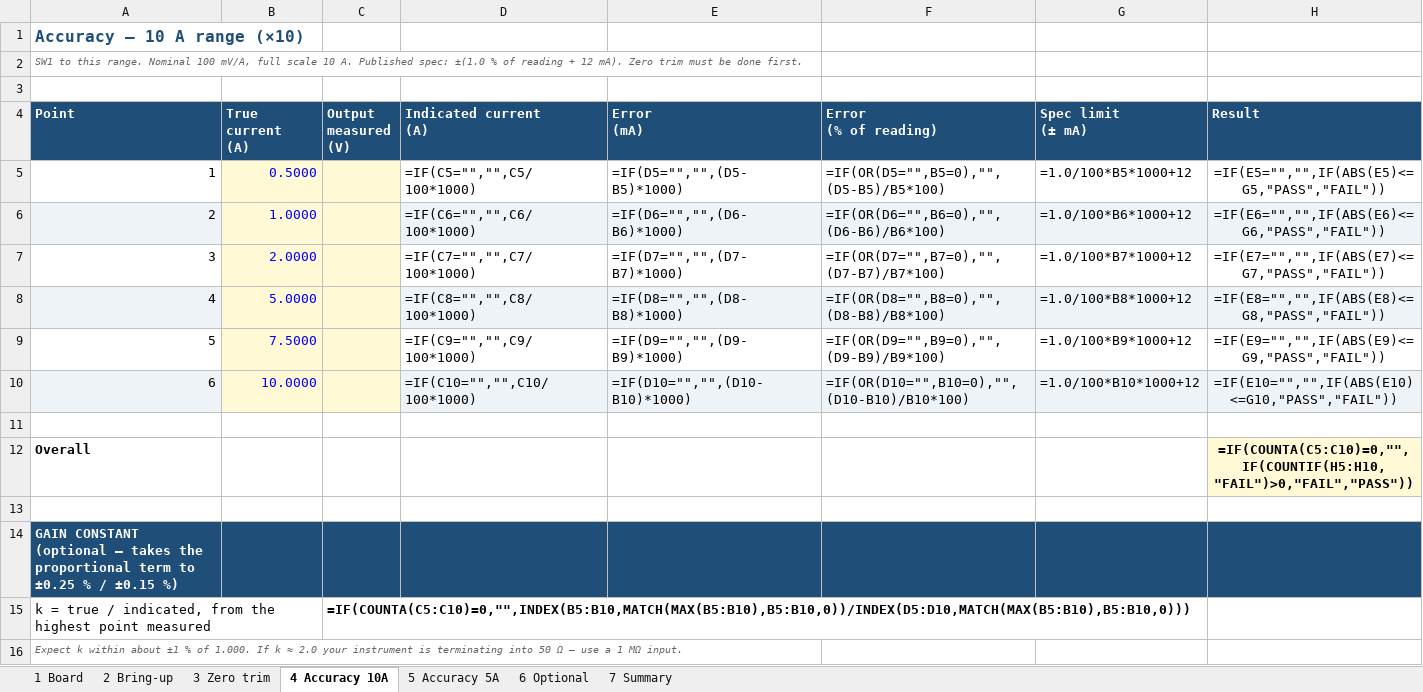
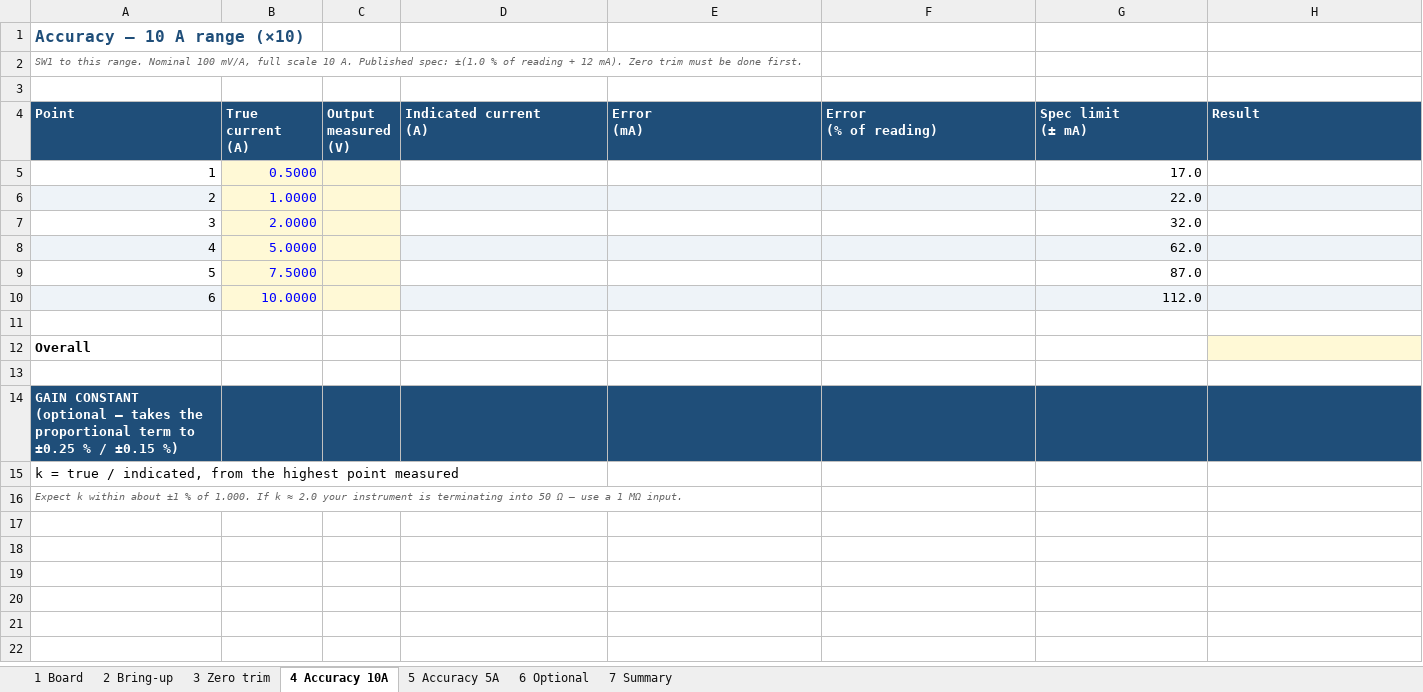
Before and after one commit to MelansonTech/Melanson-Tech-Isolated-Shunt-Amplifier, an Excel workbook: docs/TEST_RECORD.xlsx, sheet 4 Accuracy 10A, drawn as a sheet; values as stored, in another font and other column widths than the file's, no borders; formulas without a stored value are shown as written; the diff names each change by its address in the sheet, - before the commit and + after, or states it on an @@ line.

```diff
--- a/docs/TEST_RECORD.xlsx (sheet 4 Accuracy 10A)
+++ b/docs/TEST_RECORD.xlsx (sheet 4 Accuracy 10A)
-D5 (Indicated current (A)): =IF(C5="","",C5/100*1000)
+D5 (Indicated current (A)): (empty)
-E5 (Error (mA)): =IF(D5="","",(D5-B5)*1000)
+E5 (Error (mA)): (empty)
-F5 (Error (% of reading)): =IF(OR(D5="",B5=0),"",(D5-B5)/B5*100)
+F5 (Error (% of reading)): (empty)
-G5 (Spec limit (± mA)): =1.0/100*B5*1000+12
+G5 (Spec limit (± mA)): 17.0
-H5 (Result): =IF(E5="","",IF(ABS(E5)<=G5,"PASS","FAIL"))
+H5 (Result): (empty)
-D6 (Indicated current (A)): =IF(C6="","",C6/100*1000)
+D6 (Indicated current (A)): (empty)
-E6 (Error (mA)): =IF(D6="","",(D6-B6)*1000)
+E6 (Error (mA)): (empty)
-F6 (Error (% of reading)): =IF(OR(D6="",B6=0),"",(D6-B6)/B6*100)
+F6 (Error (% of reading)): (empty)
-G6 (Spec limit (± mA)): =1.0/100*B6*1000+12
+G6 (Spec limit (± mA)): 22.0
-H6 (Result): =IF(E6="","",IF(ABS(E6)<=G6,"PASS","FAIL"))
+H6 (Result): (empty)
-D7 (Indicated current (A)): =IF(C7="","",C7/100*1000)
+D7 (Indicated current (A)): (empty)
-E7 (Error (mA)): =IF(D7="","",(D7-B7)*1000)
+E7 (Error (mA)): (empty)
-F7 (Error (% of reading)): =IF(OR(D7="",B7=0),"",(D7-B7)/B7*100)
+F7 (Error (% of reading)): (empty)
-G7 (Spec limit (± mA)): =1.0/100*B7*1000+12
+G7 (Spec limit (± mA)): 32.0
-H7 (Result): =IF(E7="","",IF(ABS(E7)<=G7,"PASS","FAIL"))
+H7 (Result): (empty)
-D8 (Indicated current (A)): =IF(C8="","",C8/100*1000)
+D8 (Indicated current (A)): (empty)
-E8 (Error (mA)): =IF(D8="","",(D8-B8)*1000)
+E8 (Error (mA)): (empty)
-F8 (Error (% of reading)): =IF(OR(D8="",B8=0),"",(D8-B8)/B8*100)
+F8 (Error (% of reading)): (empty)
-G8 (Spec limit (± mA)): =1.0/100*B8*1000+12
+G8 (Spec limit (± mA)): 62.0
-H8 (Result): =IF(E8="","",IF(ABS(E8)<=G8,"PASS","FAIL"))
+H8 (Result): (empty)
-D9 (Indicated current (A)): =IF(C9="","",C9/100*1000)
+D9 (Indicated current (A)): (empty)
-E9 (Error (mA)): =IF(D9="","",(D9-B9)*1000)
+E9 (Error (mA)): (empty)
-F9 (Error (% of reading)): =IF(OR(D9="",B9=0),"",(D9-B9)/B9*100)
+F9 (Error (% of reading)): (empty)
-G9 (Spec limit (± mA)): =1.0/100*B9*1000+12
+G9 (Spec limit (± mA)): 87.0
-H9 (Result): =IF(E9="","",IF(ABS(E9)<=G9,"PASS","FAIL"))
+H9 (Result): (empty)
-D10 (Indicated current (A)): =IF(C10="","",C10/100*1000)
+D10 (Indicated current (A)): (empty)
-E10 (Error (mA)): =IF(D10="","",(D10-B10)*1000)
+E10 (Error (mA)): (empty)
-F10 (Error (% of reading)): =IF(OR(D10="",B10=0),"",(D10-B10)/B10*100)
+F10 (Error (% of reading)): (empty)
-G10 (Spec limit (± mA)): =1.0/100*B10*1000+12
+G10 (Spec limit (± mA)): 112.0
-H10 (Result): =IF(E10="","",IF(ABS(E10)<=G10,"PASS","FAIL"))
+H10 (Result): (empty)
-H12 (Result): =IF(COUNTA(C5:C10)=0,"",IF(COUNTIF(H5:H10,"FAIL")>0,"FAIL","PASS"))
+H12 (Result): (empty)
-C15 (Output measured (V)): =IF(COUNTA(C5:C10)=0,"",INDEX(B5:B10,MATCH(MAX(B5:B10),B5:B10,0))/INDEX(D5:D10,MATCH(MAX(B5:B10),B5:B10,0)))
+C15 (Output measured (V)): (empty)
```
Also changed, not shown: sheet 5 Accuracy 5A, sheet 2 Bring-up, sheet 7 Summary, sheet 3 Zero trim, sheet 1 Board, 4 other files.
